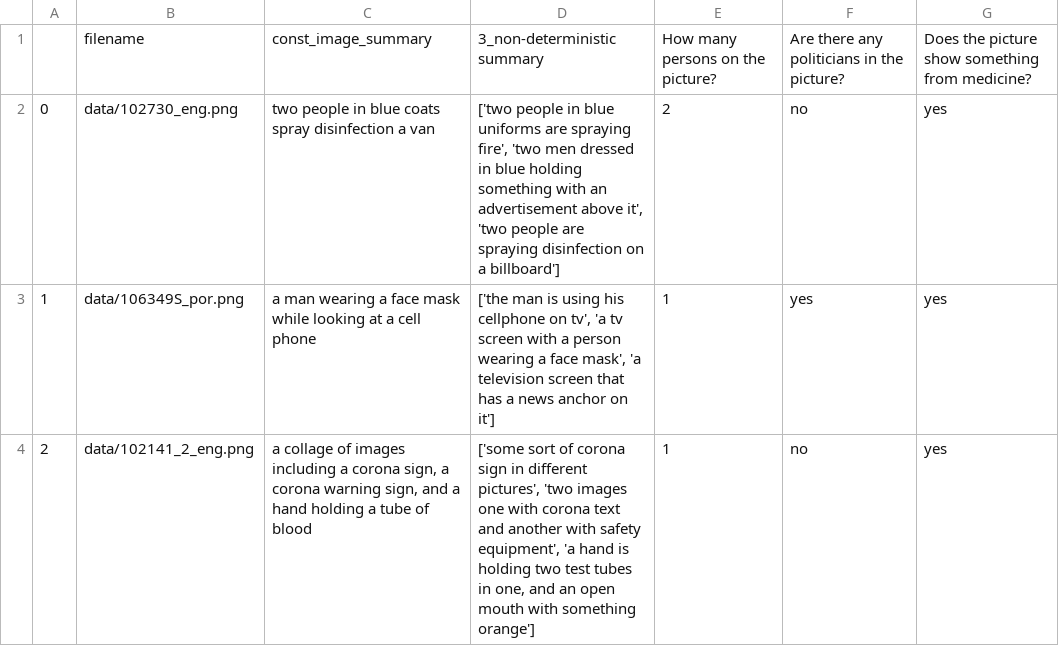
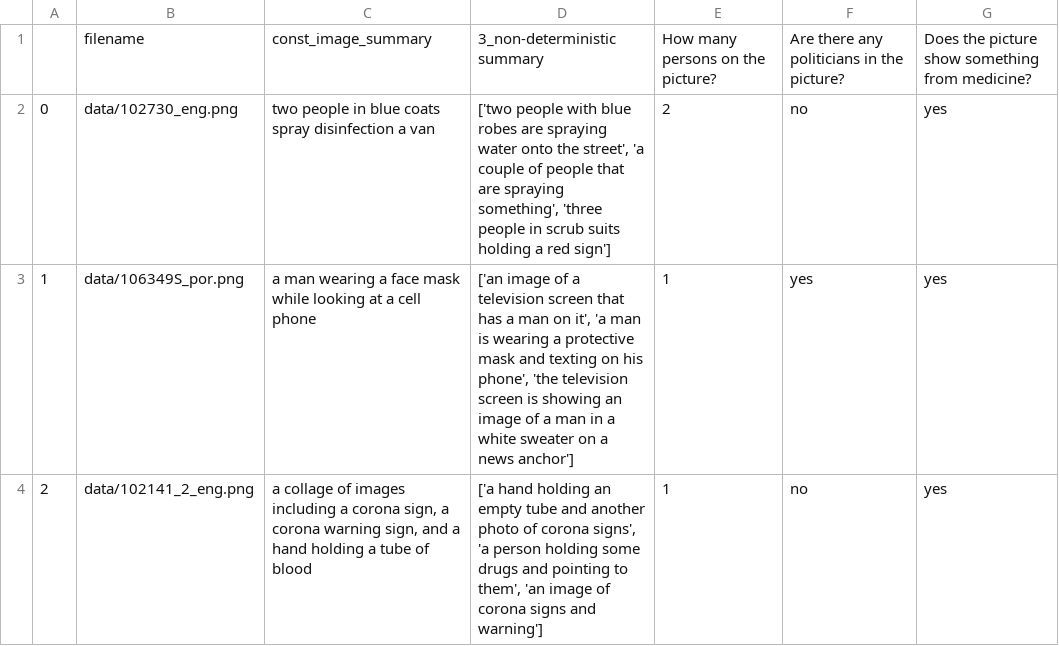
Before and after one commit to ChristineSchulz/AMMICO, a CSV file: source/notebooks/data_out2.csv, drawn as a sheet.

```diff
--- a/source/notebooks/data_out2.csv
+++ b/source/notebooks/data_out2.csv
@@ -1,4 +1,4 @@
 ,filename,const_image_summary,3_non-deterministic summary,How many persons on the picture?,Are there any politicians in the picture?,Does the picture show something from medicine?
-0,data/102730_eng.png,two people in blue coats spray disinfection a van,"['two people in blue uniforms are spraying fire', 'two men dressed in blue holding something with an advertisement above it', 'two people are spraying disinfection on a billboard']",2,no,yes
-1,data/106349S_por.png,a man wearing a face mask while looking at a cell phone,"['the man is using his cellphone on tv', 'a tv screen with a person wearing a face mask', 'a television screen that has a news anchor on it']",1,yes,yes
-2,data/102141_2_eng.png,"a collage of images including a corona sign, a corona warning sign, and a hand holding a tube of blood","['some sort of corona sign in different pictures', 'two images one with corona text and another with safety equipment', 'a hand is holding two test tubes in one, and an open mouth with something orange']",1,no,yes
+0,data/102730_eng.png,two people in blue coats spray disinfection a van,"['two people with blue robes are spraying water onto the street', 'a couple of people that are spraying something', 'three people in scrub suits holding a red sign']",2,no,yes
+1,data/106349S_por.png,a man wearing a face mask while looking at a cell phone,"['an image of a television screen that has a man on it', 'a man is wearing a protective mask and texting on his phone', 'the television screen is showing an image of a man in a white sweater on a news anchor']",1,yes,yes
+2,data/102141_2_eng.png,"a collage of images including a corona sign, a corona warning sign, and a hand holding a tube of blood","['a hand holding an empty tube and another photo of corona signs', 'a person holding some drugs and pointing to them', 'an image of corona signs and warning']",1,no,yes
```
Also changed, not shown: 26 other files.
